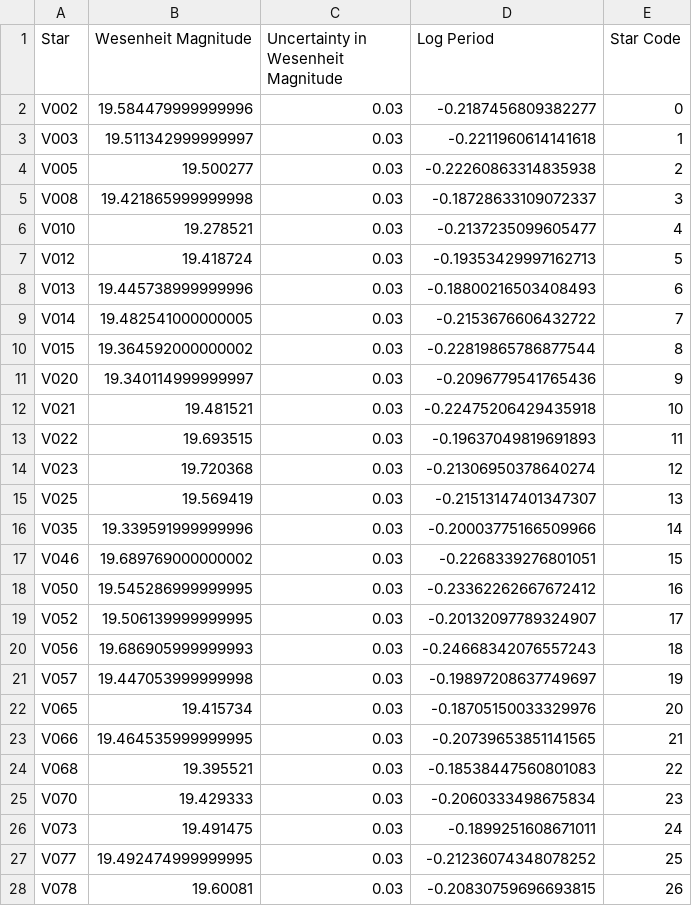
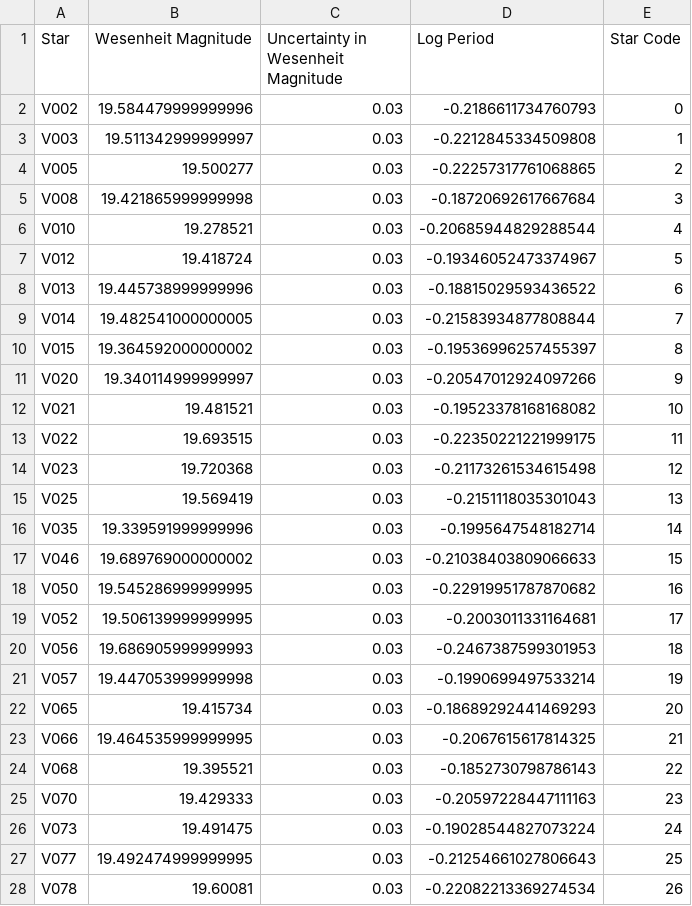
Before and after one commit to pranav-nagarajan/Variable-Stars, a CSV file: Monte Carlo/crater_mcmc.csv, drawn as a sheet; only a part is shown; the diff covers the shown part only.

Commit message:
Adding MCMC data tables for remaining Andromeda satellites

```diff
--- a/Monte Carlo/crater_mcmc.csv
+++ b/Monte Carlo/crater_mcmc.csv
@@ -1,28 +1,28 @@
 Star,Wesenheit Magnitude,Uncertainty in Wesenheit Magnitude,Log Period,Star Code
-V002 ,19.584479999999996,0.03,-0.2187456809382277,0
-V003 ,19.511342999999997,0.03,-0.2211960614141618,1
-V005 ,19.500277,0.03,-0.22260863314835938,2
-V008 ,19.421865999999998,0.03,-0.18728633109072337,3
-V010 ,19.278521,0.03,-0.2137235099605477,4
-V012 ,19.418724,0.03,-0.19353429997162713,5
-V013 ,19.445738999999996,0.03,-0.18800216503408493,6
-V014 ,19.482541000000005,0.03,-0.2153676606432722,7
-V015 ,19.364592000000002,0.03,-0.22819865786877544,8
-V020 ,19.340114999999997,0.03,-0.2096779541765436,9
-V021 ,19.481521,0.03,-0.22475206429435918,10
-V022 ,19.693515,0.03,-0.19637049819691893,11
-V023 ,19.720368,0.03,-0.21306950378640274,12
-V025 ,19.569419,0.03,-0.21513147401347307,13
-V035 ,19.339591999999996,0.03,-0.20003775166509966,14
-V046 ,19.689769000000002,0.03,-0.2268339276801051,15
-V050 ,19.545286999999995,0.03,-0.23362262667672412,16
-V052 ,19.506139999999995,0.03,-0.20132097789324907,17
-V056 ,19.686905999999993,0.03,-0.24668342076557243,18
-V057 ,19.447053999999998,0.03,-0.19897208637749697,19
-V065 ,19.415734,0.03,-0.18705150033329976,20
-V066 ,19.464535999999995,0.03,-0.20739653851141565,21
-V068 ,19.395521,0.03,-0.18538447560801083,22
-V070 ,19.429333,0.03,-0.2060333498675834,23
-V073 ,19.491475,0.03,-0.1899251608671011,24
-V077 ,19.492474999999995,0.03,-0.21236074348078252,25
-V078 ,19.60081,0.03,-0.20830759696693815,26
+V002,19.584479999999996,0.03,-0.2186611734760793,0
+V003,19.511342999999997,0.03,-0.2212845334509808,1
+V005,19.500277,0.03,-0.22257317761068865,2
+V008,19.421865999999998,0.03,-0.18720692617667684,3
+V010,19.278521,0.03,-0.20685944829288544,4
+V012,19.418724,0.03,-0.19346052473374967,5
+V013,19.445738999999996,0.03,-0.18815029593436522,6
+V014,19.482541000000005,0.03,-0.21583934877808844,7
+V015,19.364592000000002,0.03,-0.19536996257455397,8
+V020,19.340114999999997,0.03,-0.20547012924097266,9
+V021,19.481521,0.03,-0.19523378168168082,10
+V022,19.693515,0.03,-0.22350221221999175,11
+V023,19.720368,0.03,-0.21173261534615498,12
+V025,19.569419,0.03,-0.2151118035301043,13
+V035,19.339591999999996,0.03,-0.1995647548182714,14
+V046,19.689769000000002,0.03,-0.21038403809066633,15
+V050,19.545286999999995,0.03,-0.22919951787870682,16
+V052,19.506139999999995,0.03,-0.2003011331164681,17
+V056,19.686905999999993,0.03,-0.2467387599301953,18
+V057,19.447053999999998,0.03,-0.1990699497533214,19
+V065,19.415734,0.03,-0.18689292441469293,20
+V066,19.464535999999995,0.03,-0.2067615617814325,21
+V068,19.395521,0.03,-0.1852730798786143,22
+V070,19.429333,0.03,-0.20597228447111163,23
+V073,19.491475,0.03,-0.19028544827073224,24
+V077,19.492474999999995,0.03,-0.21254661027806643,25
+V078,19.60081,0.03,-0.22082213369274534,26
```
Also changed, not shown: 1 edited cell elsewhere in this file, 4 other files.
